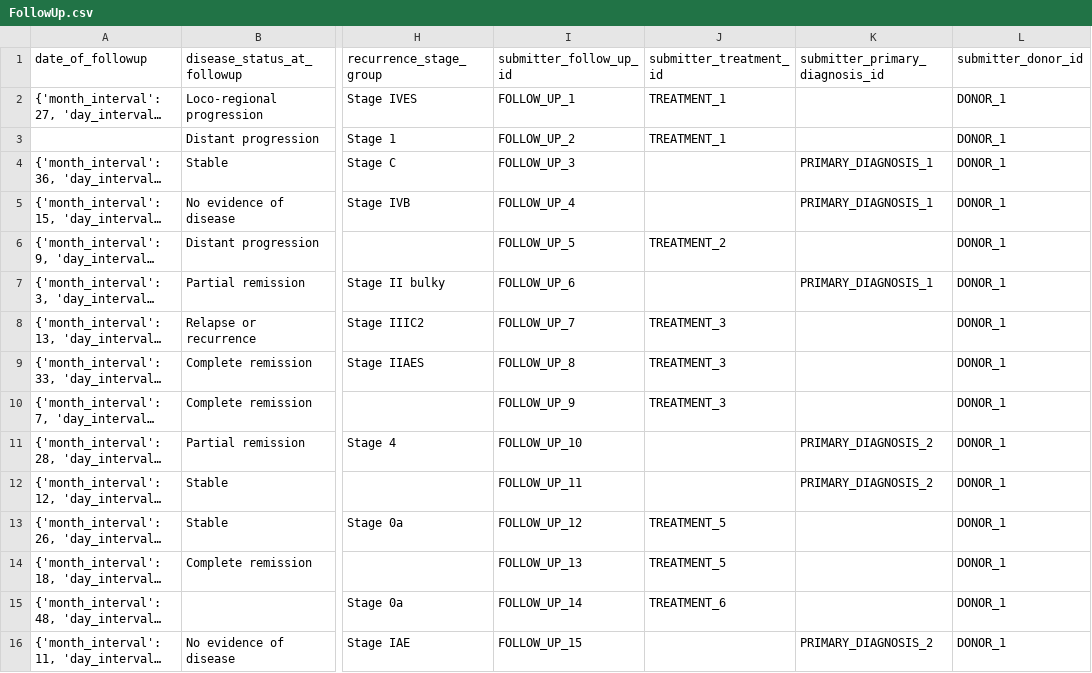
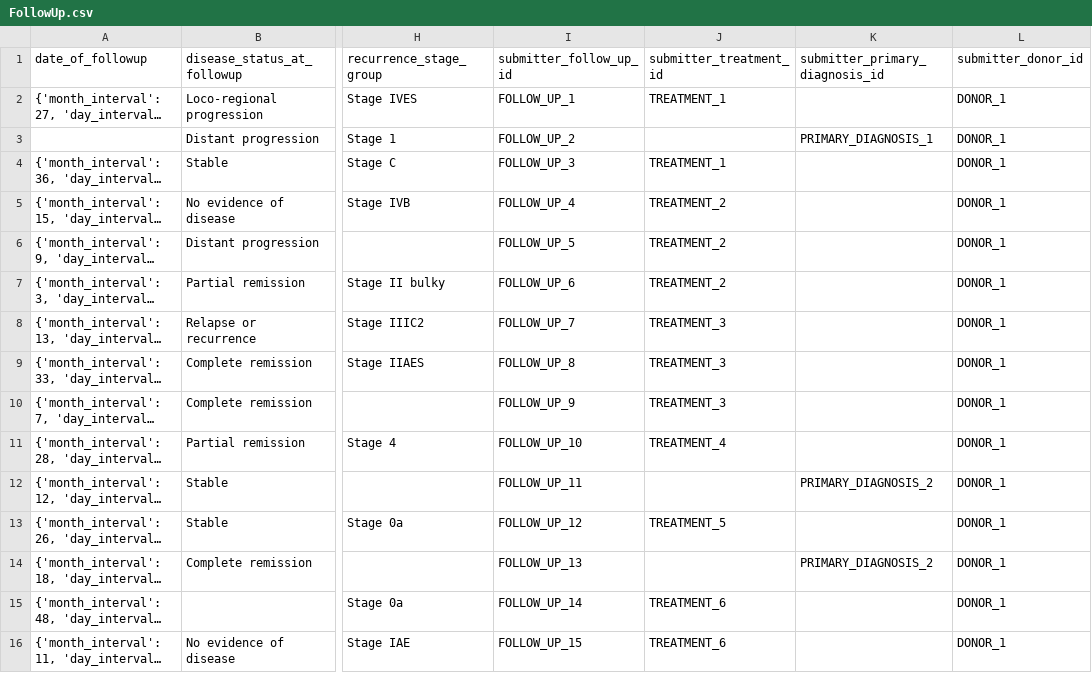
Before and after one commit to CanDIG/mohccn-synthetic-data, a CSV file: small_dataset_csv/raw_data/FollowUp.csv, drawn as a sheet; only a part is shown, gaps mark what is left out; long unchanged cells end in …; the diff covers the shown part only; the diff names each change by its address in the sheet, - before the commit and + after, or states it on an @@ line.

```diff
--- a/small_dataset_csv/raw_data/FollowUp.csv
+++ b/small_dataset_csv/raw_data/FollowUp.csv
-J3 (submitter_treatment_id): TREATMENT_1
+J3 (submitter_treatment_id): (empty)
-K3 (submitter_primary_diagnosis_id): (empty)
+K3 (submitter_primary_diagnosis_id): PRIMARY_DIAGNOSIS_1
-J4 (submitter_treatment_id): (empty)
+J4 (submitter_treatment_id): TREATMENT_1
-K4:K5 (submitter_primary_diagnosis_id): PRIMARY_DIAGNOSIS_1
+K4:K5 (submitter_primary_diagnosis_id): (empty)
-J5 (submitter_treatment_id): (empty)
+J5 (submitter_treatment_id): TREATMENT_2
-J7 (submitter_treatment_id): (empty)
+J7 (submitter_treatment_id): TREATMENT_2
-K7 (submitter_primary_diagnosis_id): PRIMARY_DIAGNOSIS_1
+K7 (submitter_primary_diagnosis_id): (empty)
-J11 (submitter_treatment_id): (empty)
+J11 (submitter_treatment_id): TREATMENT_4
-K11 (submitter_primary_diagnosis_id): PRIMARY_DIAGNOSIS_2
+K11 (submitter_primary_diagnosis_id): (empty)
-J14 (submitter_treatment_id): TREATMENT_5
+J14 (submitter_treatment_id): (empty)
-K14 (submitter_primary_diagnosis_id): (empty)
+K14 (submitter_primary_diagnosis_id): PRIMARY_DIAGNOSIS_2
-J16 (submitter_treatment_id): (empty)
+J16 (submitter_treatment_id): TREATMENT_6
-K16 (submitter_primary_diagnosis_id): PRIMARY_DIAGNOSIS_2
+K16 (submitter_primary_diagnosis_id): (empty)
```
Also changed, not shown: 24 edited cells elsewhere in this file, small_dataset_csv/raw_data/Biomarker.csv, 1 other file.
